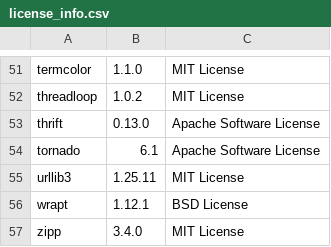
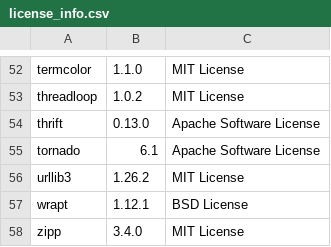
Before and after one commit to SeldonIO/seldon-core, a CSV file: python/licenses/license_info.csv, drawn as a sheet; only a part is shown, gaps mark what is left out; the diff covers the shown part only.

```diff
--- a/python/licenses/license_info.csv
+++ b/python/licenses/license_info.csv
@@ -54,3 +55,3 @@
 "tornado","6.1","Apache Software License"
-"urllib3","1.25.11","MIT License"
+"urllib3","1.26.2","MIT License"
 "wrapt","1.12.1","BSD License"
```
Also changed, not shown: 1 added row and 7 edited cells elsewhere in this file, python/licenses/license_info.no_versions.csv, 1 other file.
